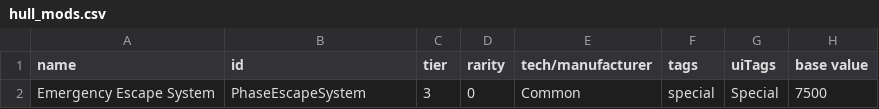
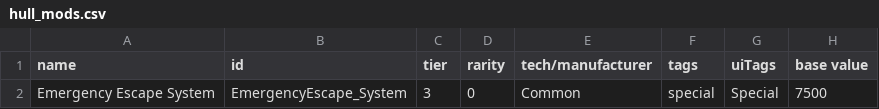
Before and after one commit to Alaricdragon/Emergency_Escape, a CSV file: data/hullmods/hull_mods.csv, drawn as a sheet; only a part is shown; the diff names each change by its address in the sheet, - before the commit and + after, or states it on an @@ line.

```diff
--- a/data/hullmods/hull_mods.csv
+++ b/data/hullmods/hull_mods.csv
-B2 (id): PhaseEscapeSystem
+B2 (id): EmergencyEscape_System
```
Also changed, not shown: 2 other files.
